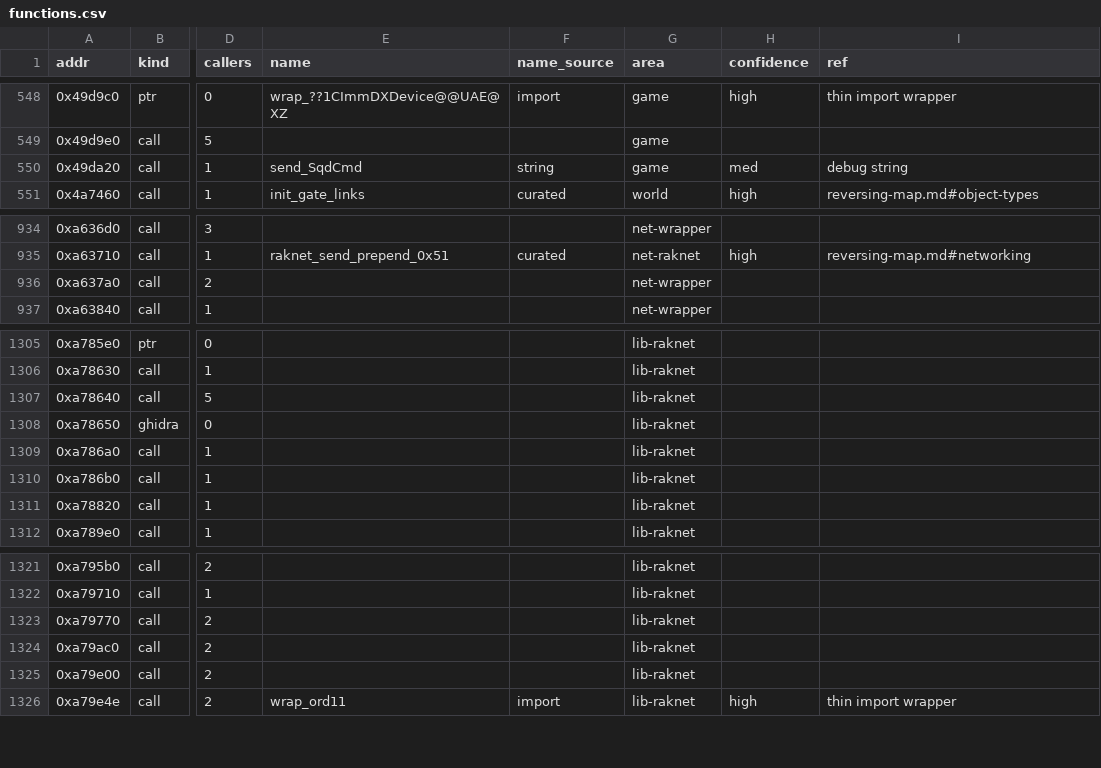
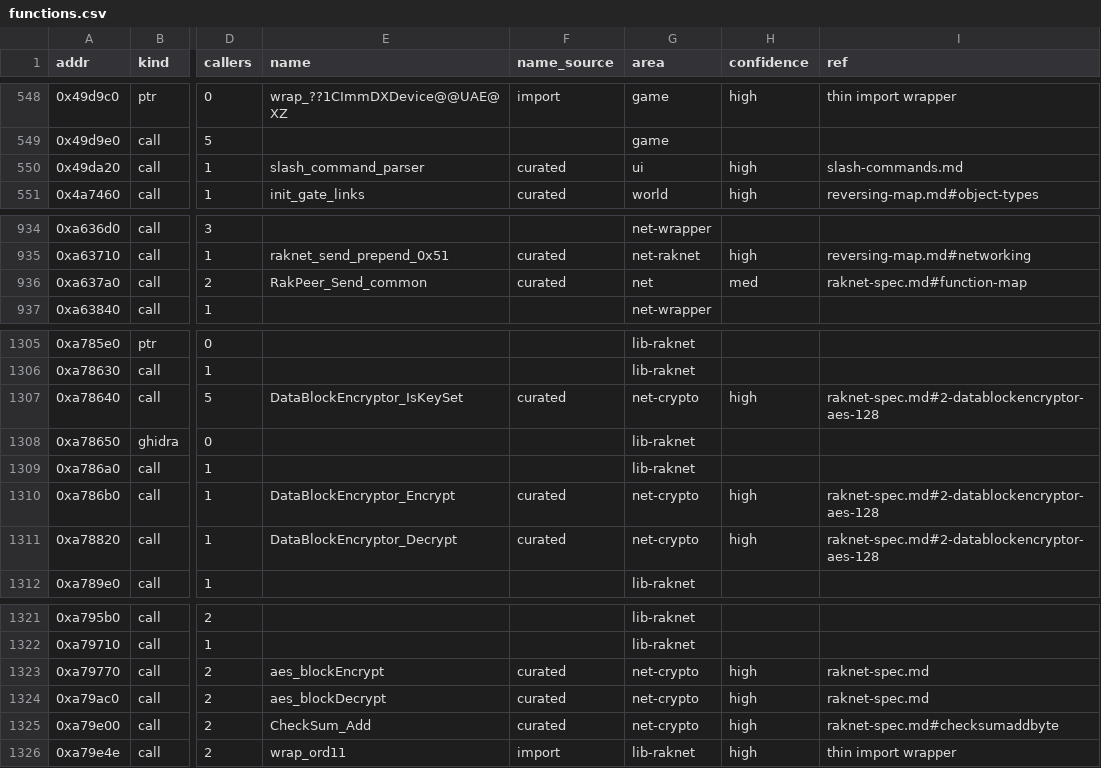
Before and after one commit to codertao/JumpgateAnalysis, a CSV file: notes/functions.csv, drawn as a sheet; only a part is shown, gaps mark what is left out; the diff names each change by its address in the sheet, - before the commit and + after, or states it on an @@ line.

```diff
--- a/notes/functions.csv
+++ b/notes/functions.csv
-E550 (name): send_SqdCmd
+E550 (name): slash_command_parser
-F550 (name_source): string
+F550 (name_source): curated
-G550 (area): game
+G550 (area): ui
-H550 (confidence): med
+H550 (confidence): high
-I550 (ref): debug string
+I550 (ref): slash-commands.md
-E936 (name): (empty)
+E936 (name): RakPeer_Send_common
-F936 (name_source): (empty)
+F936 (name_source): curated
-G936 (area): net-wrapper
+G936 (area): net
-H936 (confidence): (empty)
+H936 (confidence): med
-I936 (ref): (empty)
+I936 (ref): raknet-spec.md#function-map
-E1307 (name): (empty)
+E1307 (name): DataBlockEncryptor_IsKeySet
-F1307 (name_source): (empty)
+F1307 (name_source): curated
-G1307 (area): lib-raknet
+G1307 (area): net-crypto
-H1307 (confidence): (empty)
+H1307 (confidence): high
-I1307 (ref): (empty)
+I1307 (ref): raknet-spec.md#2-datablockencryptor-aes-128
-E1310 (name): (empty)
+E1310 (name): DataBlockEncryptor_Encrypt
-F1310:F1311 (name_source): (empty)
+F1310:F1311 (name_source): curated
-G1310:G1311 (area): lib-raknet
+G1310:G1311 (area): net-crypto
-H1310:H1311 (confidence): (empty)
+H1310:H1311 (confidence): high
-I1310:I1311 (ref): (empty)
+I1310:I1311 (ref): raknet-spec.md#2-datablockencryptor-aes-128
-E1311 (name): (empty)
+E1311 (name): DataBlockEncryptor_Decrypt
-E1323 (name): (empty)
+E1323 (name): aes_blockEncrypt
-F1323:F1325 (name_source): (empty)
+F1323:F1325 (name_source): curated
-G1323:G1325 (area): lib-raknet
+G1323:G1325 (area): net-crypto
-H1323:H1325 (confidence): (empty)
+H1323:H1325 (confidence): high
-I1323:I1324 (ref): (empty)
+I1323:I1324 (ref): raknet-spec.md
-E1324 (name): (empty)
+E1324 (name): aes_blockDecrypt
-E1325 (name): (empty)
+E1325 (name): CheckSum_Add
-I1325 (ref): (empty)
+I1325 (ref): raknet-spec.md#checksumaddbyte
```
Also changed, not shown: notes/function_names.csv, 7 other files.
